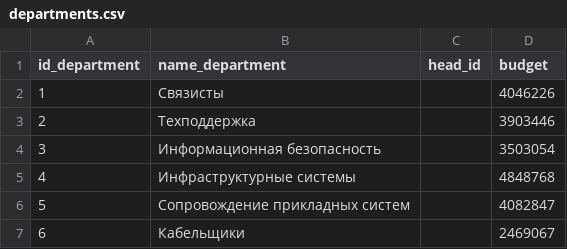
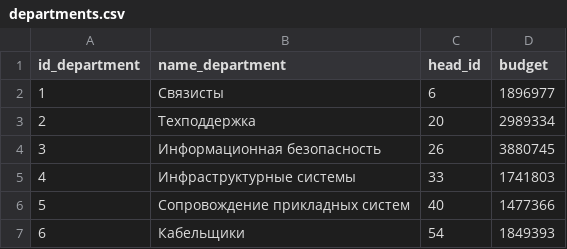
Before and after one commit to Putinka1993/notes, a CSV file: temp2_project/departments.csv, drawn as a sheet.

```diff
--- a/temp2_project/departments.csv
+++ b/temp2_project/departments.csv
@@ -1,7 +1,7 @@
 id_department,name_department,head_id,budget
-1,Связисты,,4046226
-2,Техподдержка,,3903446
-3,Информационная безопасность,,3503054
-4,Инфраструктурные системы,,4848768
-5,Сопровождение прикладных систем,,4082847
-6,Кабельщики,,2469067
+1,Связисты,6,1896977
+2,Техподдержка,20,2989334
+3,Информационная безопасность,26,3880745
+4,Инфраструктурные системы,33,1741803
+5,Сопровождение прикладных систем,40,1477366
+6,Кабельщики,54,1849393
```
Also changed, not shown: temp2_project/employees.csv, 3 other files.
